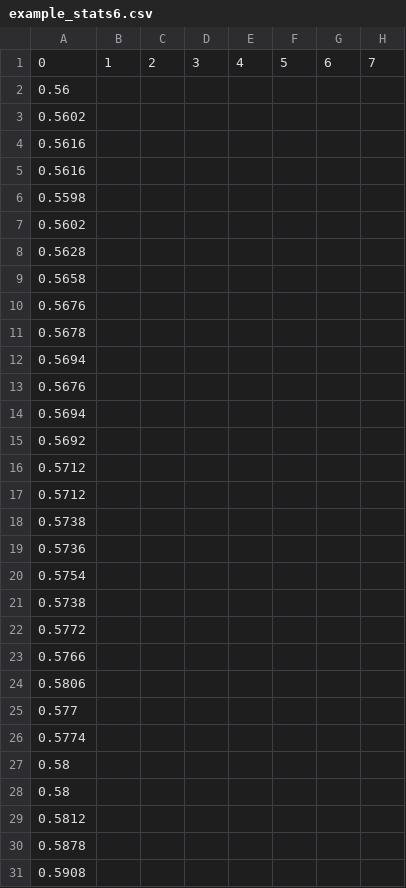
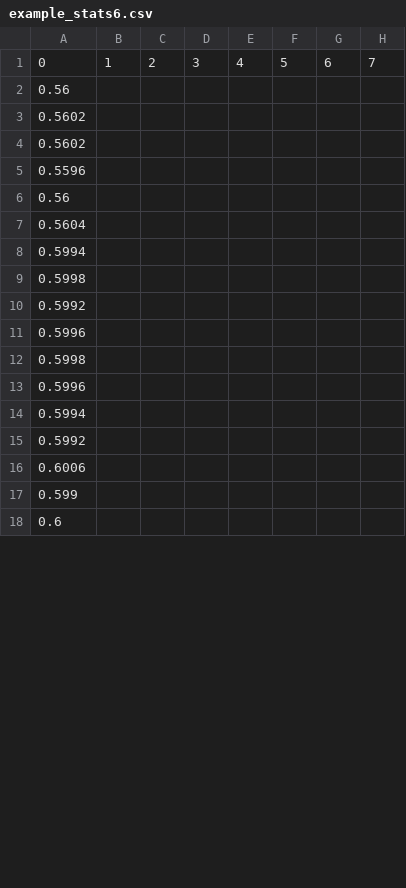
Before and after one commit to sjm1992st/Genetic_Insects_GPU_AMP, a CSV file: GA_parallel_Amp/example_stats6.csv, drawn as a sheet; only a part is shown; the shorter side is filled out with more unchanged rows; removed rows and columns are numbered as before the commit, all else as after; rows hold the shown columns only; the diff covers the shown part only; the diff names each change by its address in the sheet, - before the commit and + after, or states it on an @@ line.

```diff
--- a/GA_parallel_Amp/example_stats6.csv
+++ b/GA_parallel_Amp/example_stats6.csv
-row 4: 0.5616
-row 5: 0.5616
-row 6: 0.5598
-A5: 0.5628
+A5: 0.5596
-A6: 0.5658
+A6: 0.56
-A7: 0.5676
+A7: 0.5604
-A8: 0.5678
+A8: 0.5994
-A9: 0.5694
+A9: 0.5998
-A10: 0.5676
+A10: 0.5992
-A11: 0.5694
+A11: 0.5996
-A12: 0.5692
+A12: 0.5998
-A13: 0.5712
+A13: 0.5996
-A14: 0.5712
+A14: 0.5994
-A15: 0.5738
+A15: 0.5992
-A16: 0.5736
+A16: 0.6006
-A17: 0.5754
+A17: 0.599
-row 21: 0.5738
-row 22: 0.5772
-row 23: 0.5766
-row 24: 0.5806
-row 25: 0.577
-row 26: 0.5774
-row 27: 0.58
-row 28: 0.58
-row 29: 0.5812
-row 30: 0.5878
-row 31: 0.5908
```
Also changed, not shown: other rows of this file, 3 other files.
